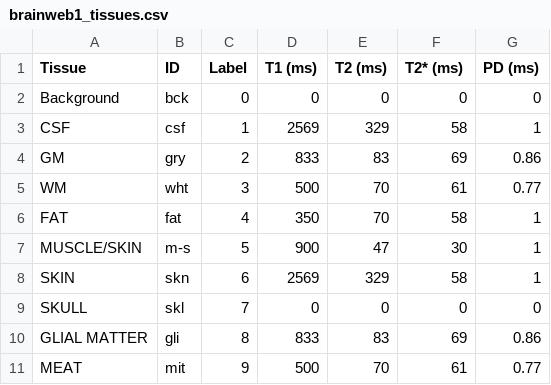
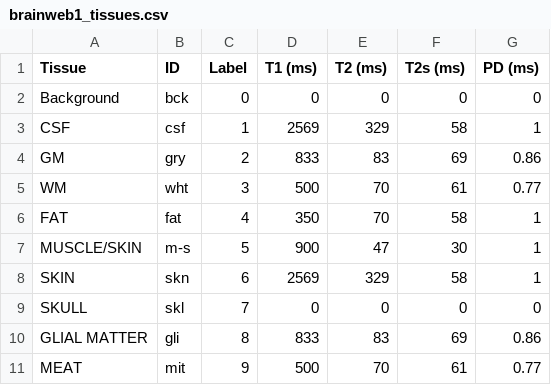
Before and after one commit to paquiteau/brainweb-dl, a CSV file: src/brainweb_dl/data/brainweb1_tissues.csv, drawn as a sheet.

Commit message:
fix!: use T2s instead of T2*

```diff
--- a/src/brainweb_dl/data/brainweb1_tissues.csv
+++ b/src/brainweb_dl/data/brainweb1_tissues.csv
@@ -1,2 +1,2 @@
-Tissue,ID,Label,T1 (ms),T2 (ms),T2* (ms),PD (ms)
+Tissue,ID,Label,T1 (ms),T2 (ms),T2s (ms),PD (ms)
 Background,bck,0,0,0,0,0
```
